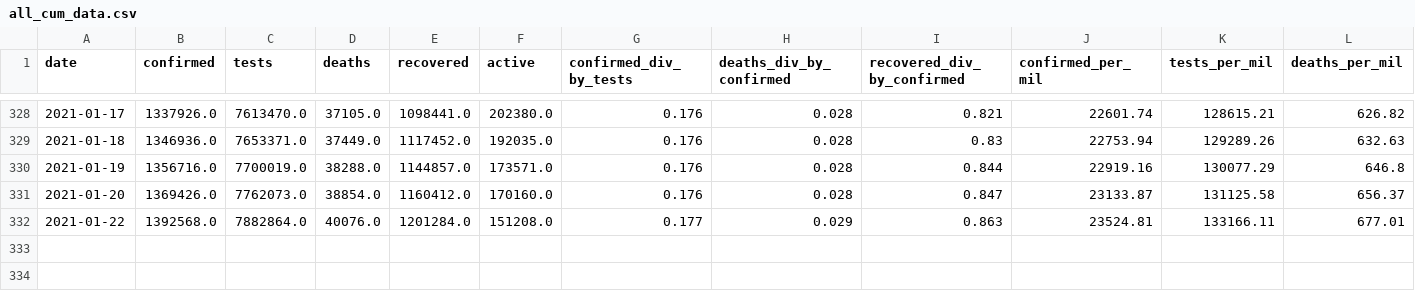
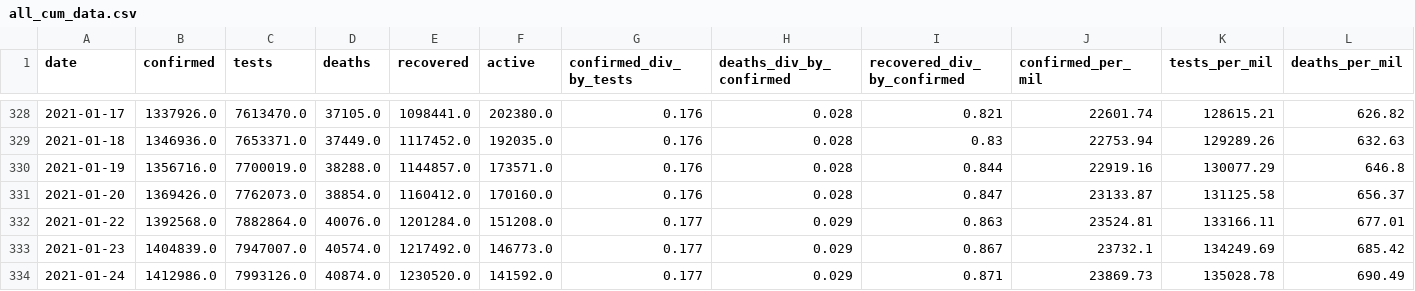
Before and after one commit to SimonRosen173/Covid19SAData_Data, a CSV file: data/sa/all_cum_data.csv, drawn as a sheet; only a part is shown, gaps mark what is left out; rows hold the shown columns only; the diff names each change by its address in the sheet, - before the commit and + after, or states it on an @@ line.

```diff
--- a/data/sa/all_cum_data.csv
+++ b/data/sa/all_cum_data.csv
+row 333: 2021-01-23 | 1404839.0 | 7947007.0 | 40574.0 | 1217492.0 | 146773.0 | 0.177 | 0.029 | 0.867 | 23732.1 | 134249.69 | 685.42
+row 334: 2021-01-24 | 1412986.0 | 7993126.0 | 40874.0 | 1230520.0 | 141592.0 | 0.177 | 0.029 | 0.871 | 23869.73 | 135028.78 | 690.49
```
Also changed, not shown: data/sa/all_daily_data.csv, data/scraped/covid19za_provincial_cumulative_timeline_confirmed.csv, 8 other files.
